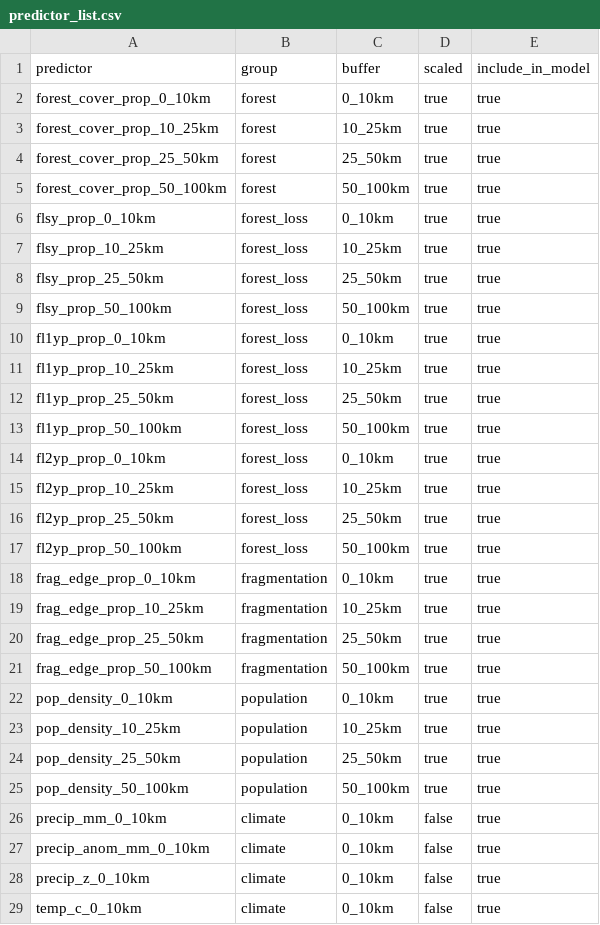
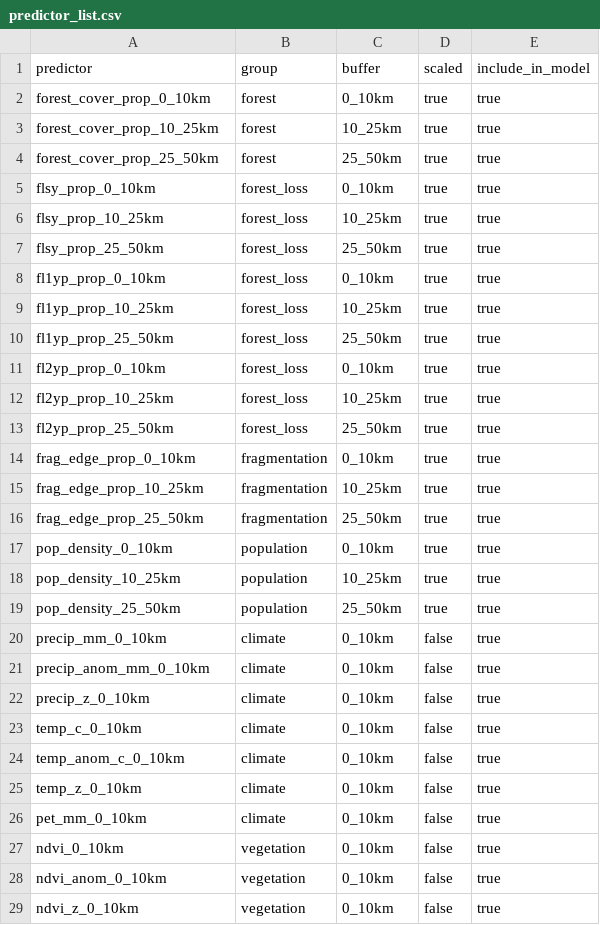
Before and after one commit to carsontelford/KSPH-Code, a CSV file: config/predictor_list.csv, drawn as a sheet; only a part is shown; the shorter side is filled out with more unchanged rows; the diff names each change by its address in the sheet, - before the commit and + after, or states it on an @@ line.

```diff
--- a/config/predictor_list.csv
+++ b/config/predictor_list.csv
-row 5: forest_cover_prop_50_100km | forest | 50_100km | true | true
-row 9: flsy_prop_50_100km | forest_loss | 50_100km | true | true
-row 13: fl1yp_prop_50_100km | forest_loss | 50_100km | true | true
-row 17: fl2yp_prop_50_100km | forest_loss | 50_100km | true | true
-row 21: frag_edge_prop_50_100km | fragmentation | 50_100km | true | true
-row 25: pop_density_50_100km | population | 50_100km | true | true
```
Also changed, not shown: 13 other files.
